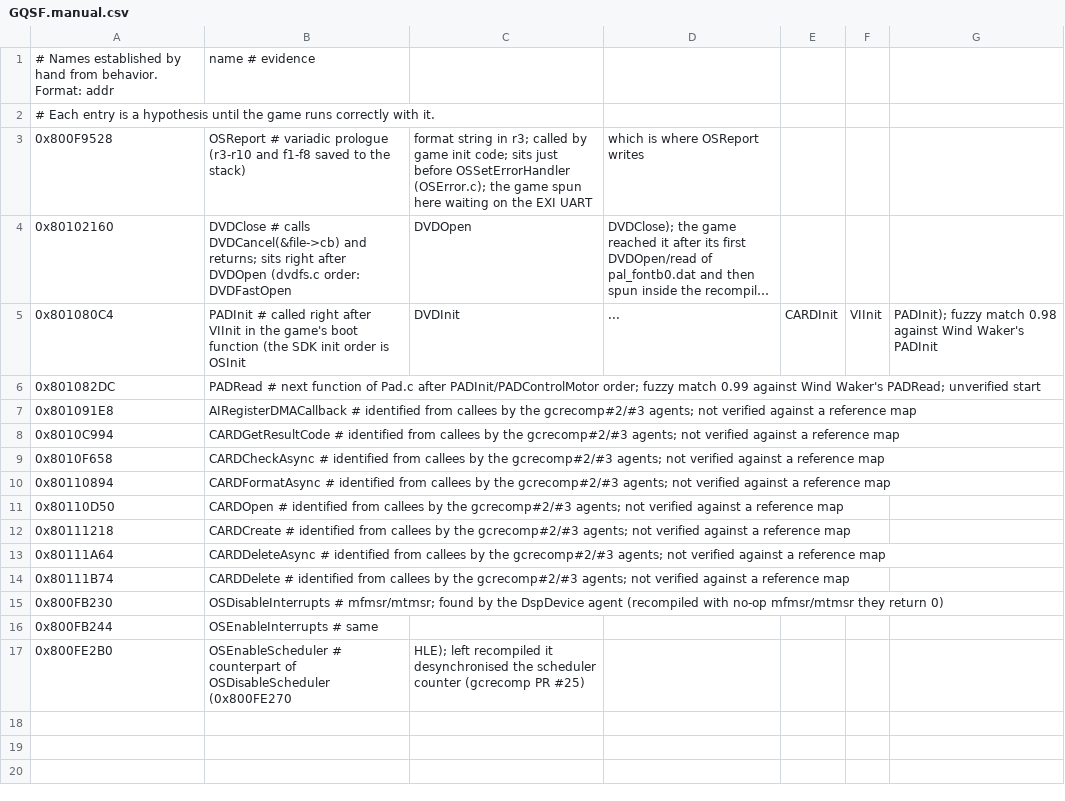
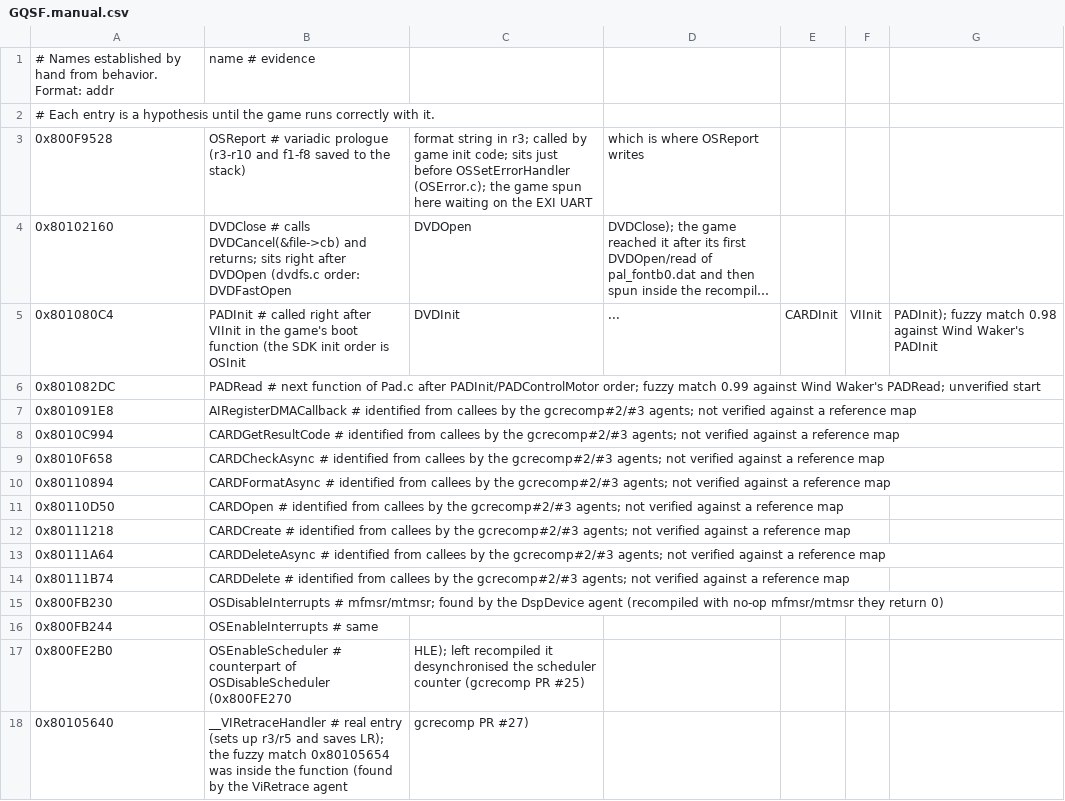
Before and after one commit to To-Recomp/tos-recomp, a CSV file: symbols/GQSF.manual.csv, drawn as a sheet; long unchanged cells end in …; the diff names each change by its address in the sheet, - before the commit and + after, or states it on an @@ line.

Commit message:
fix(symbols): __VIRetraceHandler starts at 0x80105640
The fuzzy match was 0x14 bytes inside the function; the SDK handler now runs for the VI retrace interrupt (gcrecomp PR #27).

Signed-off-by: Gérard Le Cloërec <gerard.le.cloerec@gmail.com>

```diff
--- a/symbols/GQSF.manual.csv
+++ b/symbols/GQSF.manual.csv
+row 18: 0x80105640 | __VIRetraceHandler # real entry (sets up r3/r5 and saves LR); the fuzzy match 0x80105654 was inside the function (found by the ViRetrace agent | gcrecomp PR #27)
```
Also changed, not shown: symbols/GQSF.csv.
